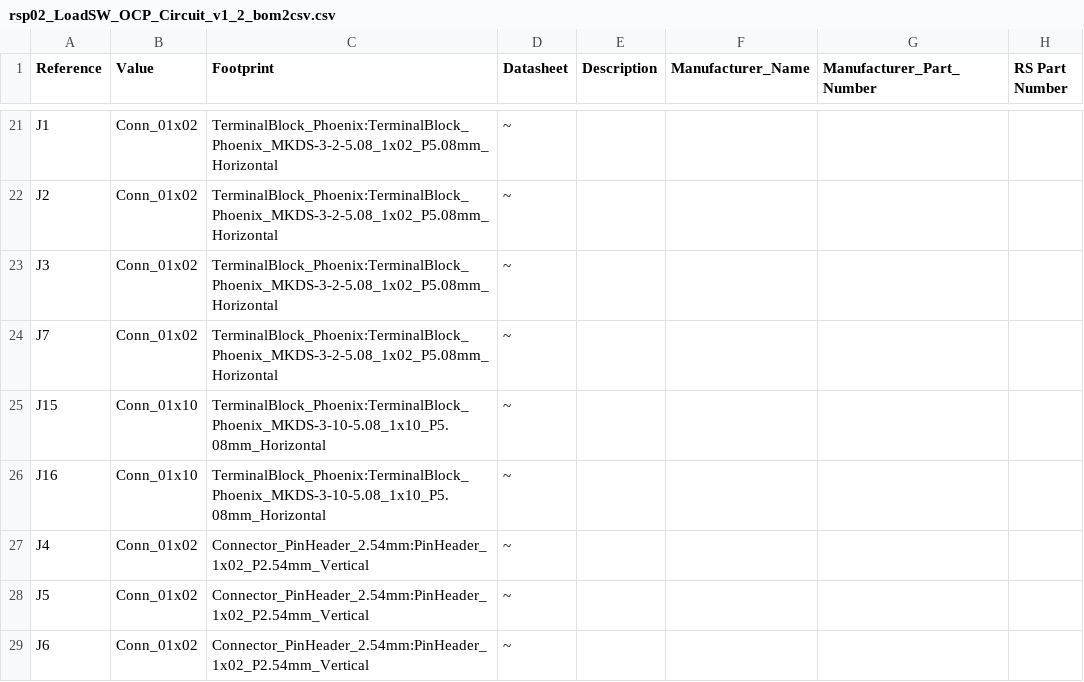
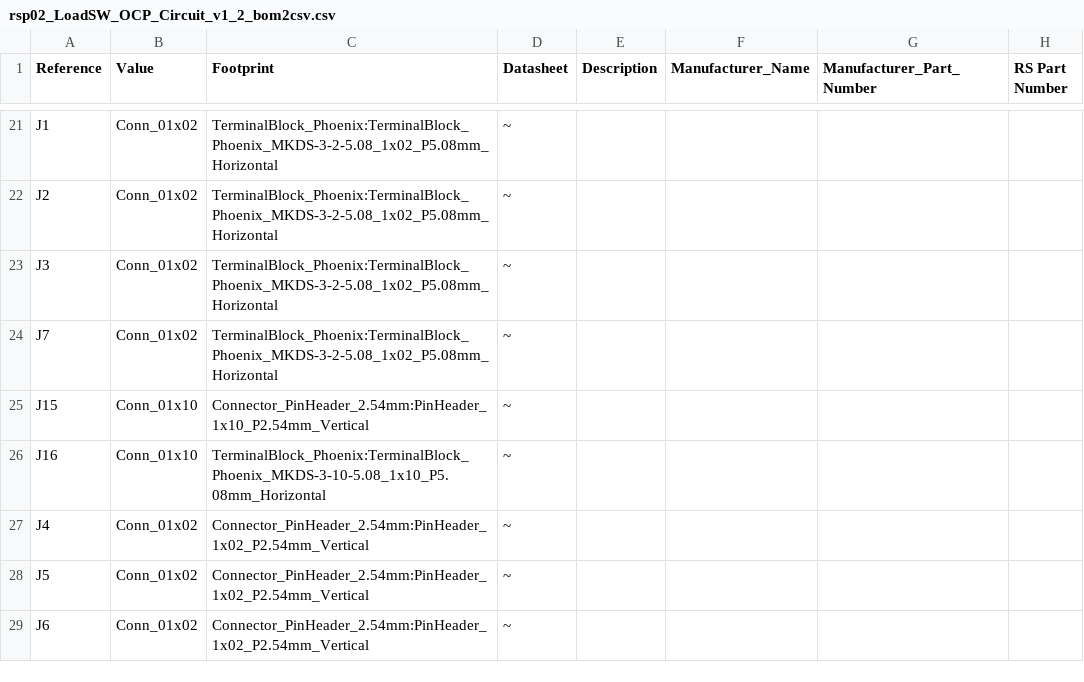
Before and after one commit to planetmbit/KiCAD_LoadSW_OCP_Circuit_v1_2, a CSV file: rsp02_LoadSW_OCP_Circuit_v1_2_bom2csv.csv, drawn as a sheet; only a part is shown, gaps mark what is left out; the diff names each change by its address in the sheet, - before the commit and + after, or states it on an @@ line.

```diff
--- a/rsp02_LoadSW_OCP_Circuit_v1_2_bom2csv.csv
+++ b/rsp02_LoadSW_OCP_Circuit_v1_2_bom2csv.csv
-C25 (Footprint): TerminalBlock_Phoenix:TerminalBlock_Phoenix_MKDS-3-10-5.08_1x10_P5.08mm_Horizontal
+C25 (Footprint): Connector_PinHeader_2.54mm:PinHeader_1x10_P2.54mm_Vertical
```
Also changed, not shown: rsp02_LoadSW_OCP_Circuit_v1_2_bom2grouped.csv, 11 other files.
